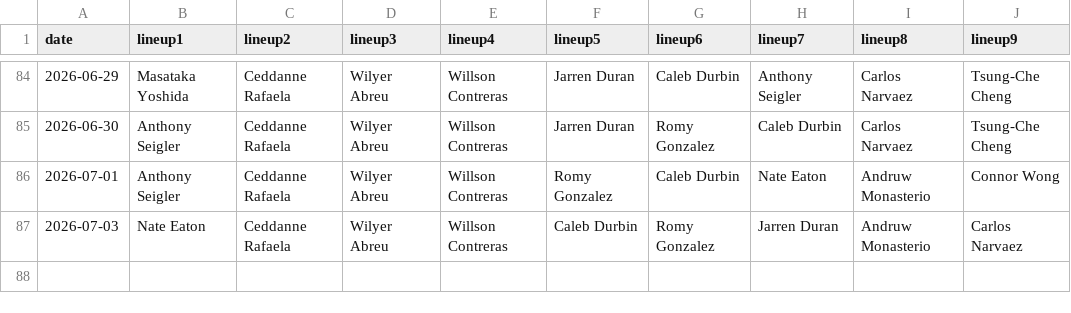
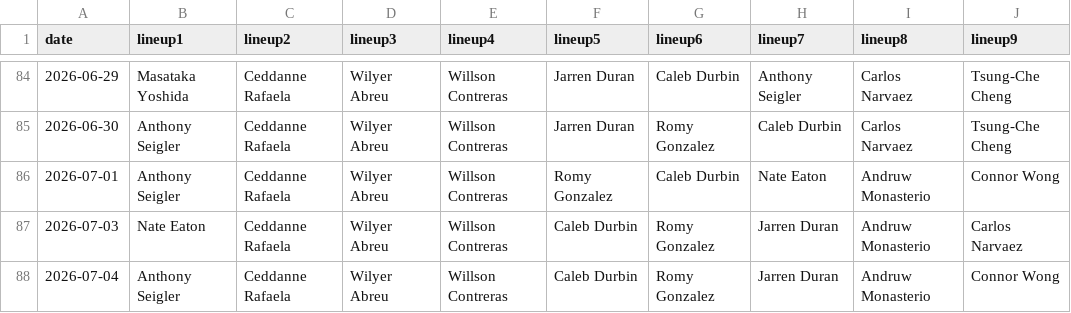
Before and after one commit to fantasy-toolz/batting-order, a CSV file: data/2026/BOS.csv, drawn as a sheet; only a part is shown, gaps mark what is left out.

```diff
--- a/data/2026/BOS.csv
+++ b/data/2026/BOS.csv
@@ -87 +87,2 @@ date,lineup1,lineup2,lineup3,lineup4,lineup5,lineup6,lineup7,lineup8,lineup9,
 2026-07-03, Nate Eaton, Ceddanne Rafaela, Wilyer Abreu, Willson Contreras, Caleb Durbin, Romy Gonzalez, Jarren Duran, Andruw Monasterio, Carlos Narvaez,
+2026-07-04, Anthony Seigler, Ceddanne Rafaela, Wilyer Abreu, Willson Contreras, Caleb Durbin, Romy Gonzalez, Jarren Duran, Andruw Monasterio, Connor Wong,
```
Also changed, not shown: data/2026/BAL.csv, data/2026/CWS.csv, 31 other files.
